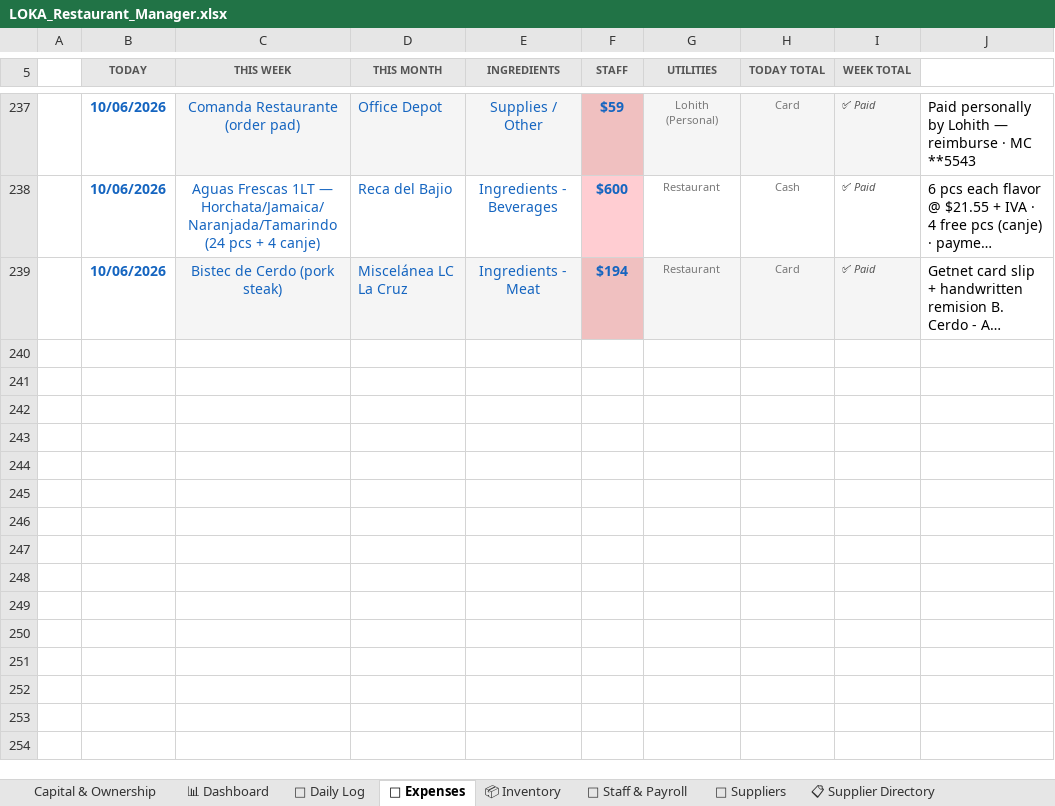
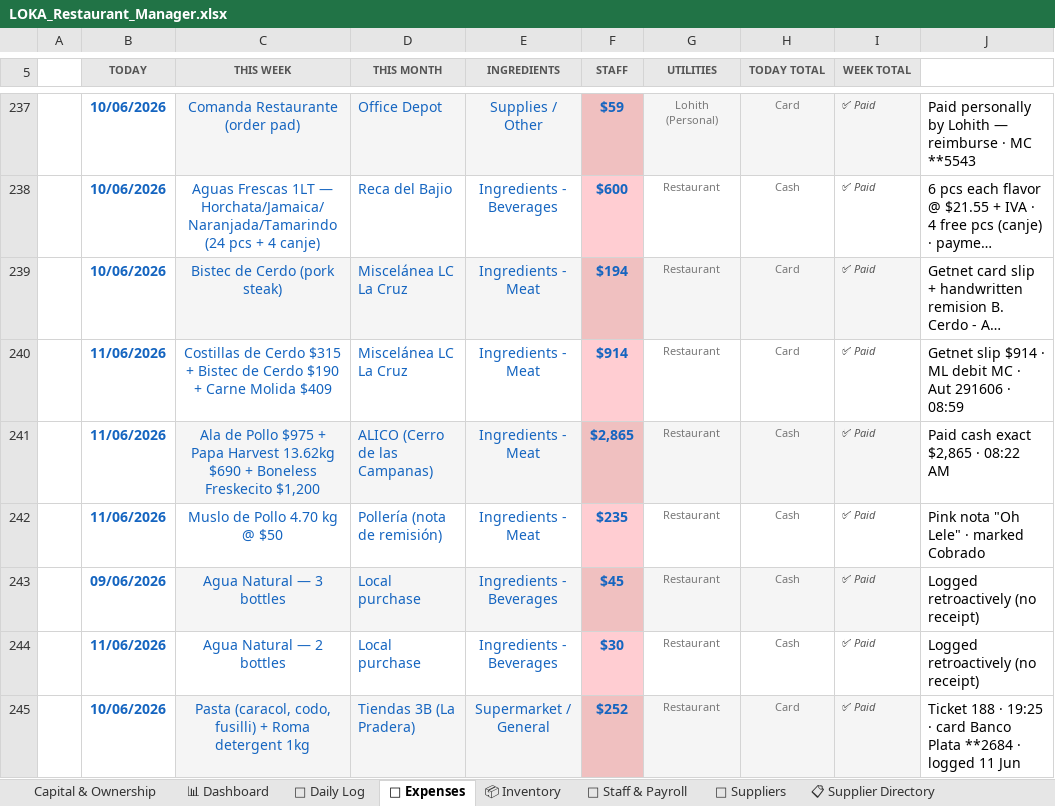
Before and after one commit to mirchimexico-coder/LOKA, an Excel workbook: LOKA_Restaurant_Manager.xlsx, sheet 💸 Expenses, drawn as a sheet; only a part is shown, gaps mark what is left out; long unchanged cells end in …; values as stored, in another font and other column widths than the file's, no borders; conditional formats not drawn; the diff names each change by its address in the sheet, - before the commit and + after, or states it on an @@ line.

Commit message:
updated todays details

```diff
--- a/LOKA_Restaurant_Manager.xlsx (sheet 💸 Expenses)
+++ b/LOKA_Restaurant_Manager.xlsx (sheet 💸 Expenses)
+row 240:  | 11/06/2026 | Costillas de Cerdo $315 + Bistec de Cerdo $190 + Carne Molida $409 | Miscelánea LC La Cruz | Ingredients - Meat | $914 | Restaurant | Card | ✅ Paid | Getnet slip $914 · ML debit MC · Aut 291606 · 08:59
+row 241:  | 11/06/2026 | Ala de Pollo $975 + Papa Harvest 13.62kg $690 + Boneless Freskecito $1,200 | ALICO (Cerro de las Campanas) | Ingredients - Meat | $2,865 | Restaurant | Cash | ✅ Paid | Paid cash exact $2,865 · 08:22 AM
+row 242:  | 11/06/2026 | Muslo de Pollo 4.70 kg @ $50 | Pollería (nota de remisión) | Ingredients - Meat | $235 | Restaurant | Cash | ✅ Paid | Pink nota "Oh Lele" · marked Cobrado
+row 243:  | 09/06/2026 | Agua Natural — 3 bottles | Local purchase | Ingredients - Beverages | $45 | Restaurant | Cash | ✅ Paid | Logged retroactively (no receipt)
+row 244:  | 11/06/2026 | Agua Natural — 2 bottles | Local purchase | Ingredients - Beverages | $30 | Restaurant | Cash | ✅ Paid | Logged retroactively (no receipt)
+row 245:  | 10/06/2026 | Pasta (caracol, codo, fusilli) + Roma detergent 1kg | Tiendas 3B (La Pradera) | Supermarket / General | $252 | Restaurant | Card | ✅ Paid | Ticket 188 · 19:25 · card Banco Plata **2684 · logged 11 Jun
```
Also changed, not shown: sheet 📅 Daily Log, 9 other files.
